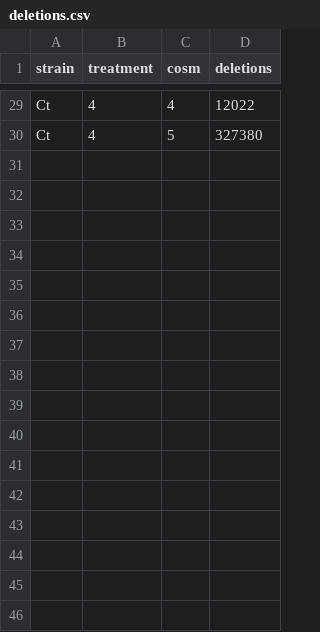
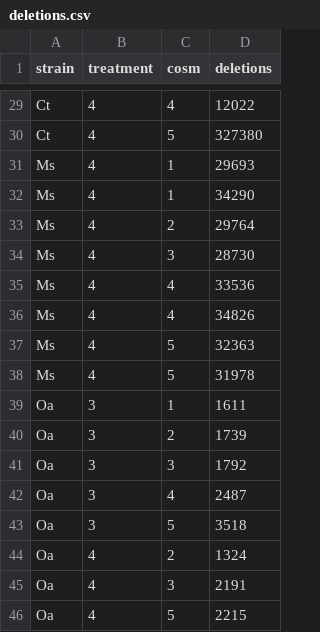
Before and after one commit to Mitri-lab/black_queen_hypothesis, a CSV file: variants/deletions.csv, drawn as a sheet; only a part is shown, gaps mark what is left out.

```diff
--- a/variants/deletions.csv
+++ b/variants/deletions.csv
@@ -30 +30,17 @@ Ct,4,4,12022
 Ct,4,5,327380
+Ms,4,1,29693
+Ms,4,1,34290
+Ms,4,2,29764
+Ms,4,3,28730
+Ms,4,4,33536
+Ms,4,4,34826
+Ms,4,5,32363
+Ms,4,5,31978
+Oa,3,1,1611
+Oa,3,2,1739
+Oa,3,3,1792
+Oa,3,4,2487
+Oa,3,5,3518
+Oa,4,2,1324
+Oa,4,3,2191
+Oa,4,5,2215
```
Also changed, not shown: variants/assembly_length.csv, 8 other files.
